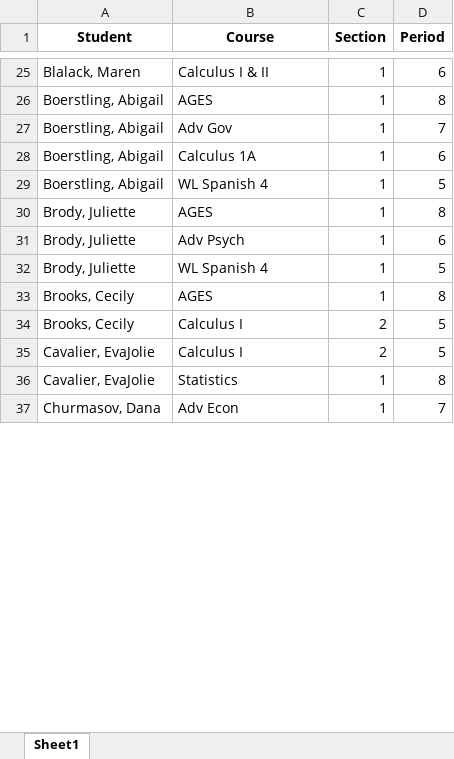
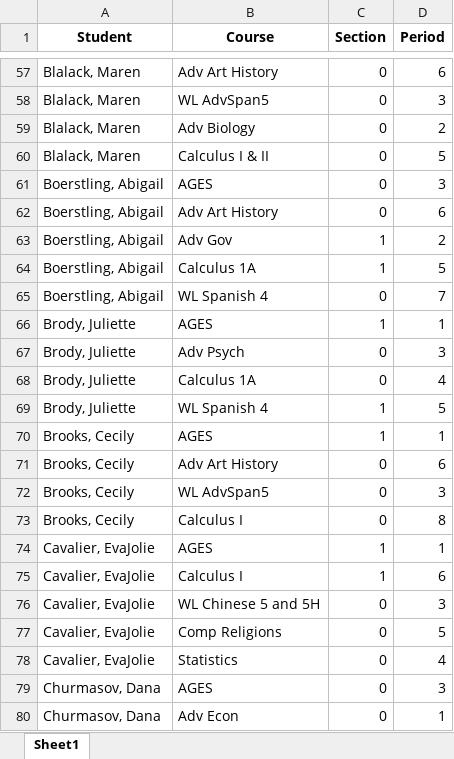
Before and after one commit to gracetding/scheduling, an Excel workbook: py/final_schedule.xlsx, sheet Sheet1, drawn as a sheet; only a part is shown, gaps mark what is left out; values as stored, in another font and other column widths than the file's, no borders; addresses are those after the commit; the diff covers the shown part only; the diff names each change by its address in the sheet, - before the commit and + after, or states it on an @@ line.

```diff
--- a/py/final_schedule.xlsx (sheet Sheet1)
+++ b/py/final_schedule.xlsx (sheet Sheet1)
-B57 (Course): Calculus I & II
+B57 (Course): Adv Art History
-C57 (Section): 1
+C57 (Section): 0
+row 58: Blalack, Maren | WL AdvSpan5 | 0 | 3
+row 59: Blalack, Maren | Adv Biology | 0 | 2
+row 60: Blalack, Maren | Calculus I & II | 0 | 5
-C61 (Section): 1
+C61 (Section): 0
-D61 (Period): 8
+D61 (Period): 3
+row 62: Boerstling, Abigail | Adv Art History | 0 | 6
-D63 (Period): 7
+D63 (Period): 2
-D64 (Period): 6
+D64 (Period): 5
-C65 (Section): 1
+C65 (Section): 0
-D65 (Period): 5
+D65 (Period): 7
-D66 (Period): 8
+D66 (Period): 1
-C67 (Section): 1
+C67 (Section): 0
-D67 (Period): 6
+D67 (Period): 3
+row 68: Brody, Juliette | Calculus 1A | 0 | 4
-D70 (Period): 8
+D70 (Period): 1
+row 71: Brooks, Cecily | Adv Art History | 0 | 6
+row 72: Brooks, Cecily | WL AdvSpan5 | 0 | 3
-C73 (Section): 2
+C73 (Section): 0
-D73 (Period): 5
+D73 (Period): 8
+row 74: Cavalier, EvaJolie | AGES | 1 | 1
+row 75: Cavalier, EvaJolie | Calculus I | 1 | 6
+row 76: Cavalier, EvaJolie | WL Chinese 5 and 5H | 0 | 3
-B77 (Course): Calculus I
+B77 (Course): Comp Religions
-C77 (Section): 2
+C77 (Section): 0
-C78 (Section): 1
+C78 (Section): 0
-D78 (Period): 8
+D78 (Period): 4
+row 79: Churmasov, Dana | AGES | 0 | 3
-C80 (Section): 1
+C80 (Section): 0
-D80 (Period): 7
+D80 (Period): 1
```
Also changed, not shown: 196 added rows, 4 removed rows and 269 edited cells elsewhere in this sheet, py/CourseReqsParsed1.xlsx, 15 other files.
